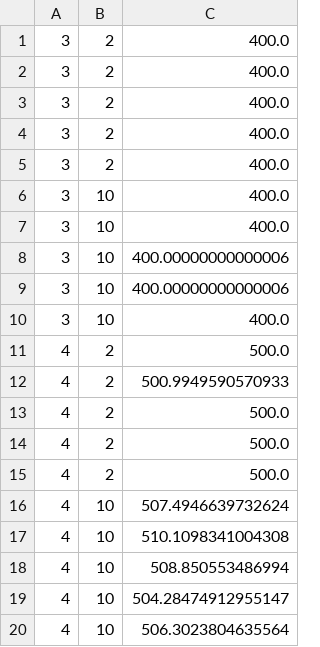
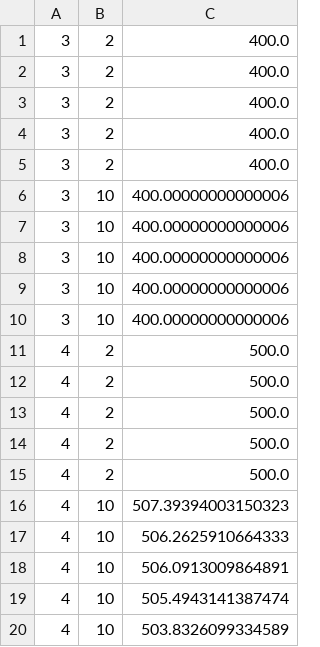
Before and after one commit to guilherme-couto/CEC17-functions, a CSV file: result.csv, drawn as a sheet.

```diff
--- a/result.csv
+++ b/result.csv
@@ -5,9 +5,7 @@
 3	2	400.0
-3	10	400.0
-3	10	400.0
 3	10	400.00000000000006
 3	10	400.00000000000006
-3	10	400.0
-4	2	500.0
-4	2	500.9949590570933
+3	10	400.00000000000006
+3	10	400.00000000000006
+3	10	400.00000000000006
 4	2	500.0
@@ -15,6 +13,8 @@
 4	2	500.0
-4	10	507.4946639732624
-4	10	510.1098341004308
-4	10	508.850553486994
-4	10	504.28474912955147
-4	10	506.3023804635564
+4	2	500.0
+4	2	500.0
+4	10	507.39394003150323
+4	10	506.2625910664333
+4	10	506.0913009864891
+4	10	505.4943141387474
+4	10	503.8326099334589
```
Also changed, not shown: 1 other file.
